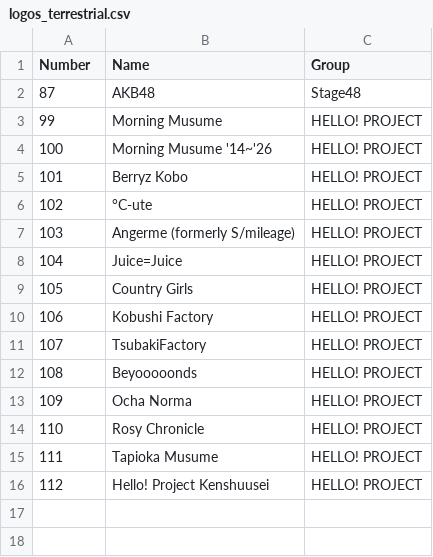
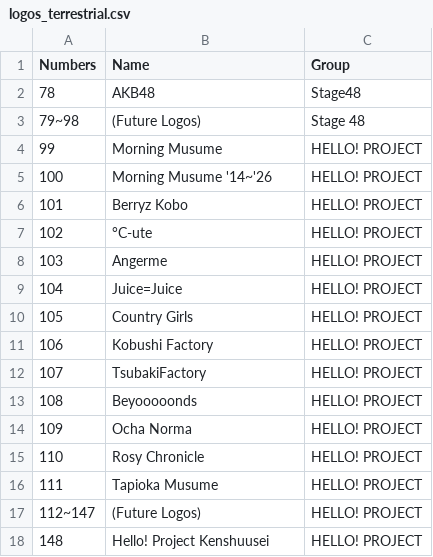
Before and after one commit to TG635-alt126xA/ExtendedMaster113, a CSV file: logos_terrestrial.csv, drawn as a sheet.

Commit message:
Update logos_terrestrial.csv

```diff
--- a/logos_terrestrial.csv
+++ b/logos_terrestrial.csv
@@ -1,3 +1,4 @@
-Number,Name,Group
-87,AKB48,Stage48
+Numbers,Name,Group
+78,AKB48,Stage48
+79~98,(Future Logos),Stage 48
 99,Morning Musume,HELLO! PROJECT
@@ -6,3 +7,3 @@ Number,Name,Group
 102,°C-ute,HELLO! PROJECT
-103,Angerme (formerly S/mileage),HELLO! PROJECT
+103,Angerme,HELLO! PROJECT
 104,Juice=Juice,HELLO! PROJECT
@@ -15,2 +16,3 @@ Number,Name,Group
 111,Tapioka Musume,HELLO! PROJECT
-112,Hello! Project Kenshuusei,HELLO! PROJECT
+112~147,(Future Logos),HELLO! PROJECT
+148,Hello! Project Kenshuusei,HELLO! PROJECT
```
